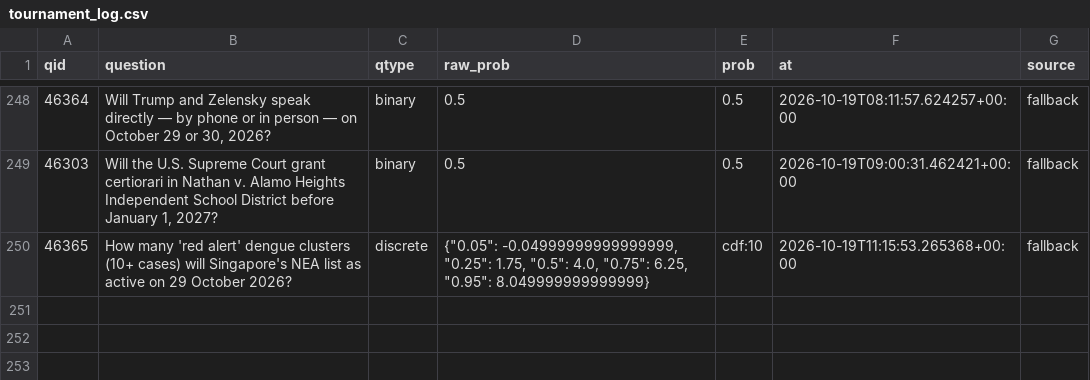
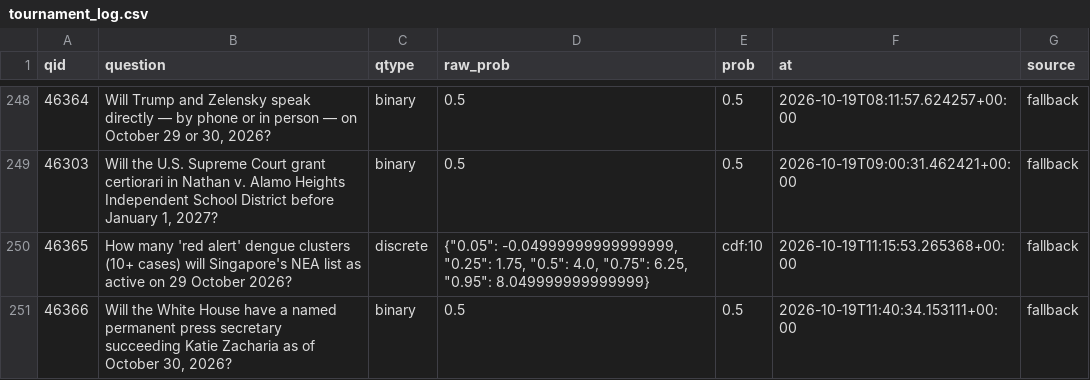
Before and after one commit to akadigari/manyworldz, a CSV file: data/tournament_log.csv, drawn as a sheet; only a part is shown, gaps mark what is left out.

```diff
--- a/data/tournament_log.csv
+++ b/data/tournament_log.csv
@@ -250 +250,2 @@ qid,question,qtype,raw_prob,prob,at,source
 46365,How many 'red alert' dengue clusters (10+ cases) will Singapore's NEA list as active on 29 October 2026?,discrete,"{""0.05"": -0.04999999999999999, ""0.25"": 1.75, ""0.5"": 4.0, ""0.75"": 6.25, ""0.95"": 8.049999999999999}",cdf:10,2026-10-19T11:15:53.265368+00:00,fallback
+46366,"Will the White House have a named permanent press secretary succeeding Katie Zacharia as of October 30, 2026?",binary,0.5,0.5,2026-10-19T11:40:34.153111+00:00,fallback
```
Also changed, not shown: 1 other file.
